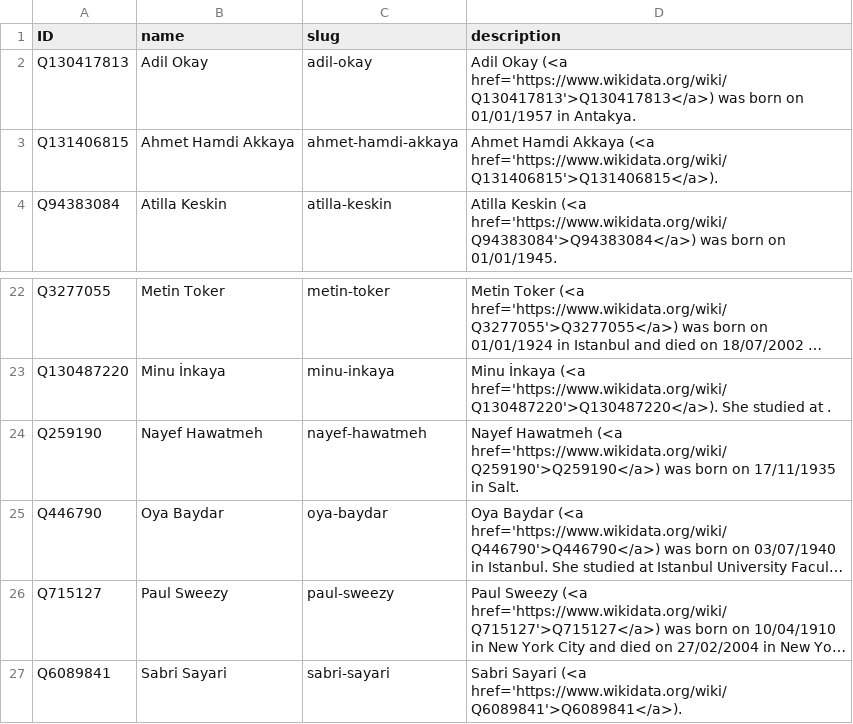
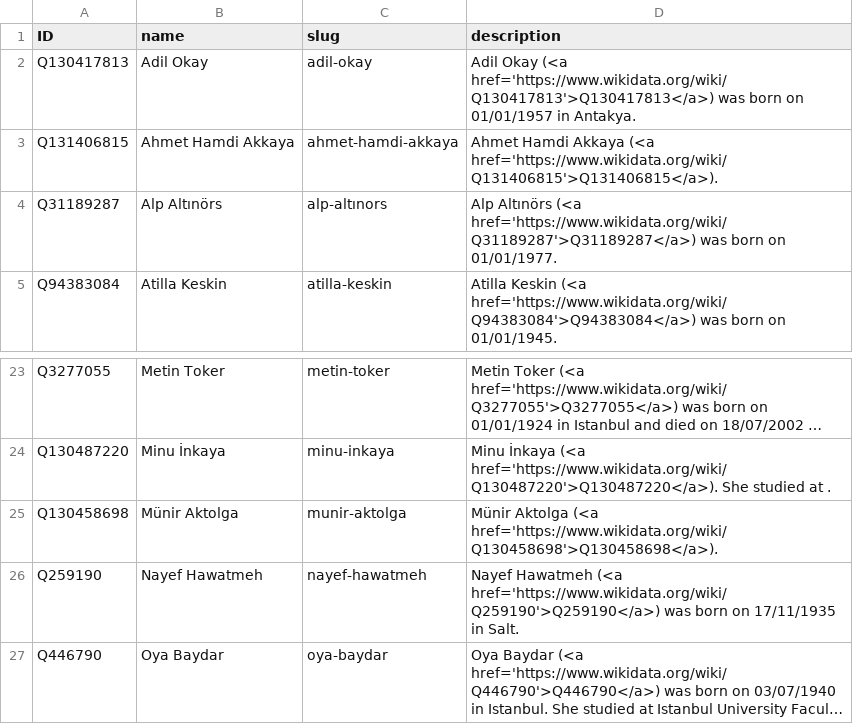
Before and after one commit to sol-idarities/Website-Taxonomies, a CSV file: taxonomy_people.csv, drawn as a sheet; only a part is shown, gaps mark what is left out; the shorter side is filled out with more unchanged rows; long unchanged cells end in …; the diff names each change by its address in the sheet, - before the commit and + after, or states it on an @@ line.

Commit message:
Update taxonomy_people.csv

```diff
--- a/taxonomy_people.csv
+++ b/taxonomy_people.csv
+row 4: Q31189287 | Alp Altınörs | alp-altınors | Alp Altınörs (<a href='https://www.wikidata.org/wiki/Q31189287'>Q31189287</a>) was born on 01/01/1977.
+row 25: Q130458698 | Münir Aktolga | munir-aktolga | Münir Aktolga (<a href='https://www.wikidata.org/wiki/Q130458698'>Q130458698</a>).
```
